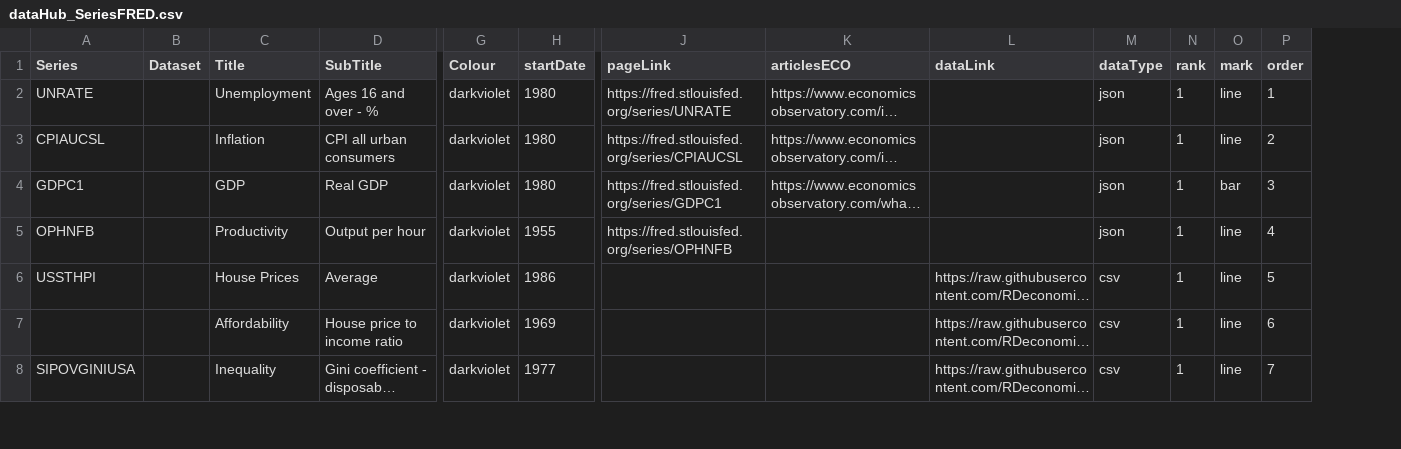
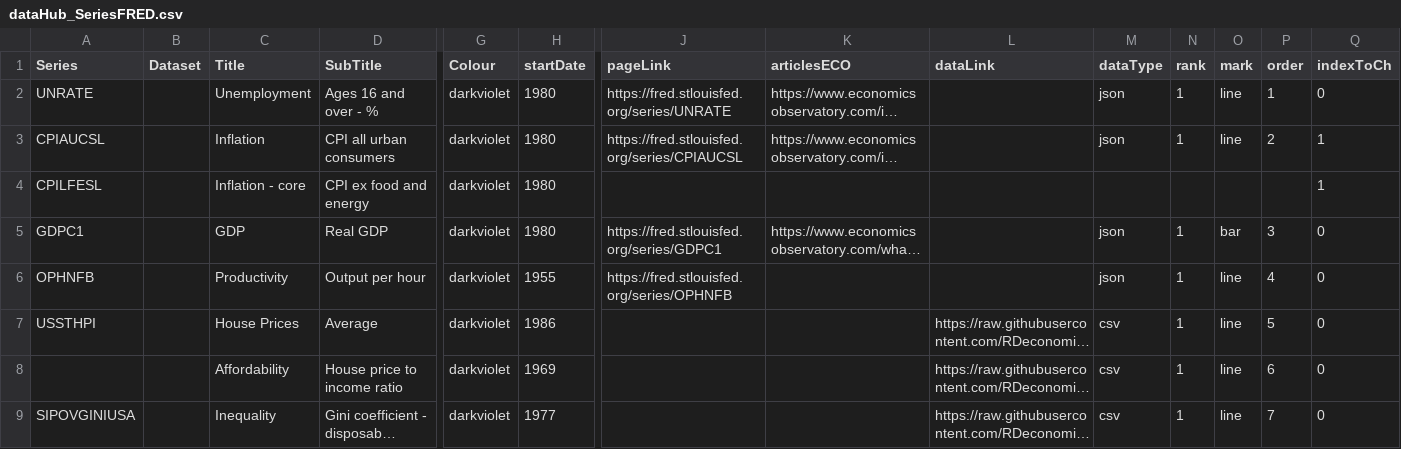
Before and after one commit to RDeconomist/RDeconomist.github.io, a CSV file: data/us/dataHub_SeriesFRED.csv, drawn as a sheet; only a part is shown, gaps mark what is left out; long unchanged cells end in …; addresses are those after the commit; rows hold the shown columns only; the diff names each change by its address in the sheet, - before the commit and + after, or states it on an @@ line.

Commit message:
Update dataHub_SeriesFRED.csv

```diff
--- a/data/us/dataHub_SeriesFRED.csv
+++ b/data/us/dataHub_SeriesFRED.csv
+column Q (indexToCh), rows 2-3: 0 | 1; rows 5-9: all 0
+row 4: CPILFESL |  | Inflation - core | CPI ex food and energy | darkviolet | 1980 |  |  |  |  |  |  |  | 1
```
